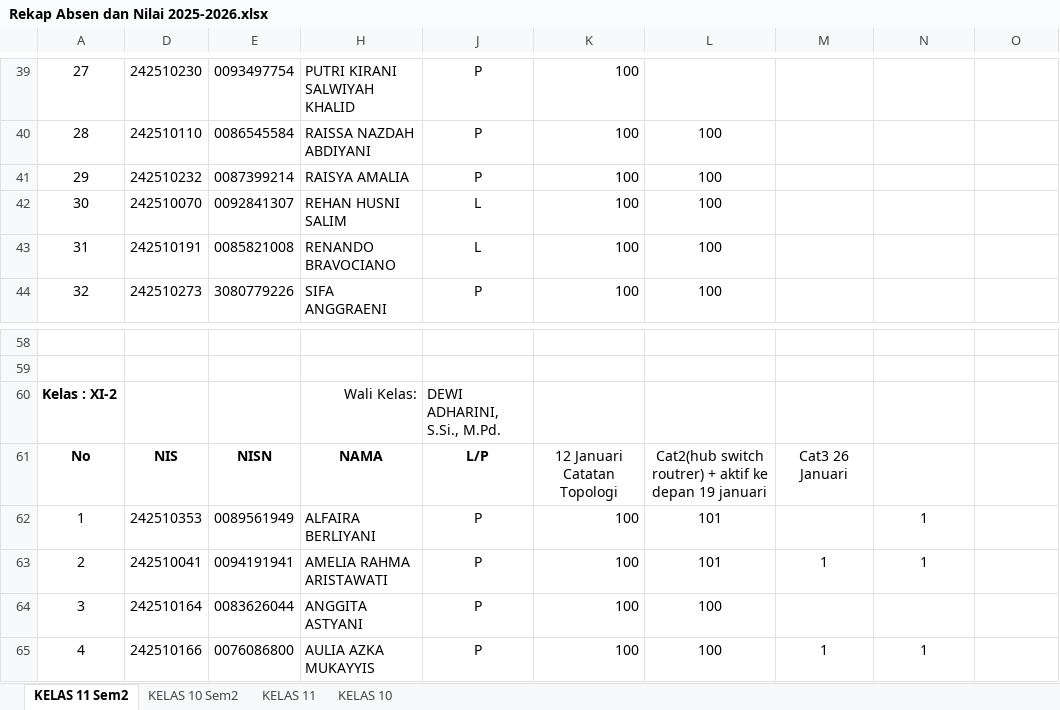
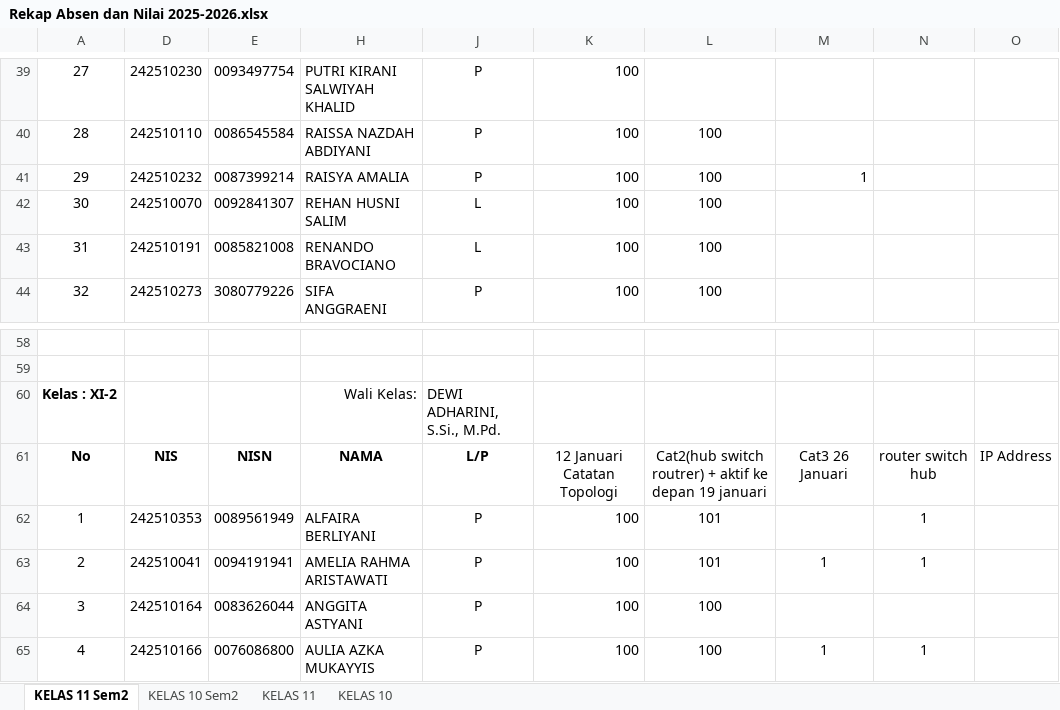
Before and after one commit to natedekaka/proses-belajar-2025-2026, an Excel workbook: Rekap Absen dan Nilai 2025-2026.xlsx, sheet KELAS 11 Sem2, drawn as a sheet; only a part is shown, gaps mark what is left out; values as stored, in another font and other column widths than the file's, no borders; charts and pictures not drawn; the diff covers the shown part only; the diff names each change by its address in the sheet, - before the commit and + after, or states it on an @@ line.

```diff
--- a/Rekap Absen dan Nilai 2025-2026.xlsx (sheet KELAS 11 Sem2)
+++ b/Rekap Absen dan Nilai 2025-2026.xlsx (sheet KELAS 11 Sem2)
-M41: (empty)
+M41: 1
-N61: (empty)
+N61: router switch hub
-O61: (empty)
+O61: IP Address
```
Also changed, not shown: 14 edited cells elsewhere in this sheet, sheet KELAS 10 Sem2, charts or pictures, 1 other file.
